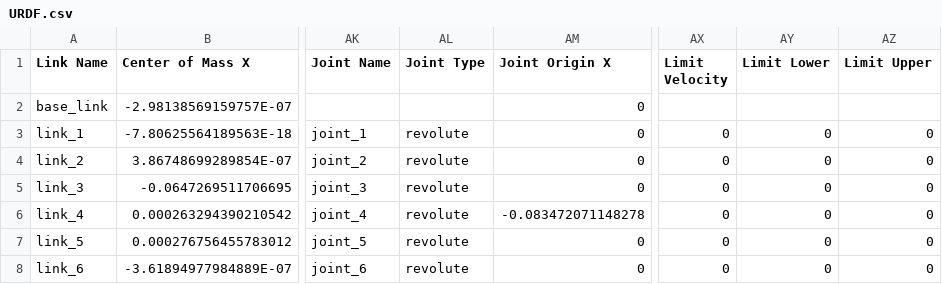
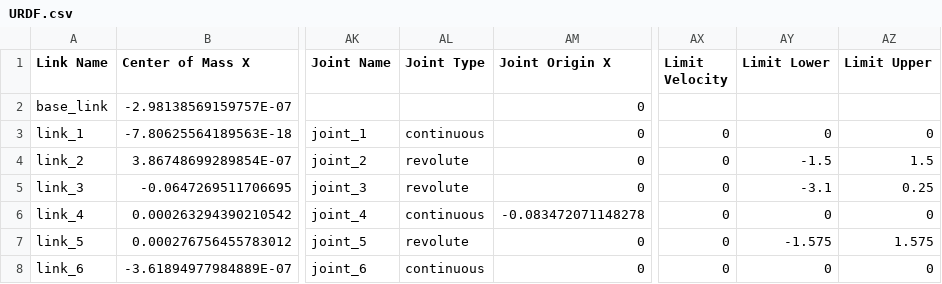
Before and after one commit to KMU-KUDOS/URDF, a CSV file: urdf/URDF.csv, drawn as a sheet; only a part is shown, gaps mark what is left out; the diff names each change by its address in the sheet, - before the commit and + after, or states it on an @@ line.

```diff
--- a/urdf/URDF.csv
+++ b/urdf/URDF.csv
-AL3 (Joint Type): revolute
+AL3 (Joint Type): continuous
-AY4 (Limit Lower): 0
+AY4 (Limit Lower): -1.5
-AZ4 (Limit Upper): 0
+AZ4 (Limit Upper): 1.5
-AY5 (Limit Lower): 0
+AY5 (Limit Lower): -3.1
-AZ5 (Limit Upper): 0
+AZ5 (Limit Upper): 0.25
-AL6 (Joint Type): revolute
+AL6 (Joint Type): continuous
-AY7 (Limit Lower): 0
+AY7 (Limit Lower): -1.575
-AZ7 (Limit Upper): 0
+AZ7 (Limit Upper): 1.575
-AL8 (Joint Type): revolute
+AL8 (Joint Type): continuous
```
Also changed, not shown: 1 other file.
